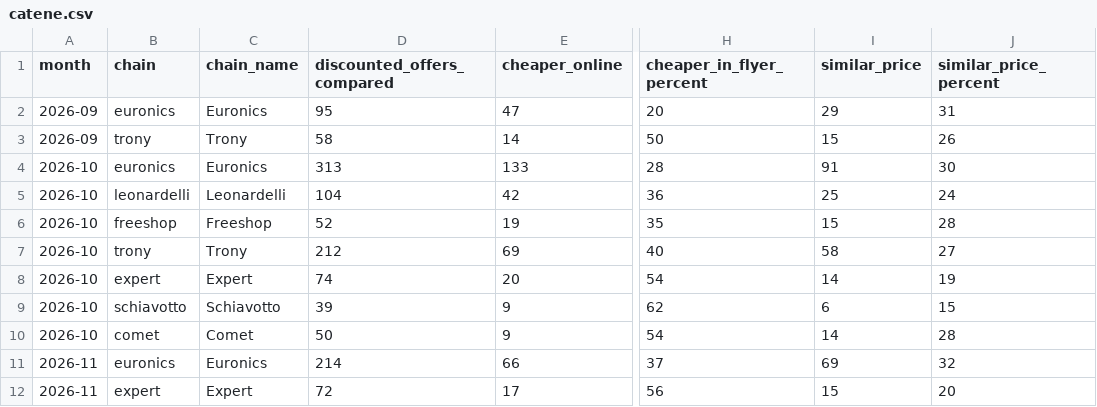
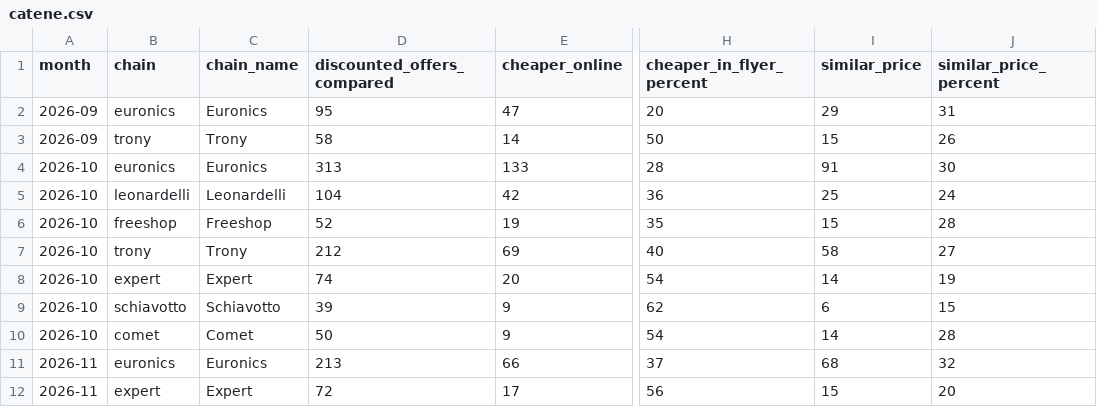
Before and after one commit to lgdesignee/osservatorio-falsi-sconti, a CSV file: data/catene.csv, drawn as a sheet; only a part is shown, gaps mark what is left out; the diff names each change by its address in the sheet, - before the commit and + after, or states it on an @@ line.

```diff
--- a/data/catene.csv
+++ b/data/catene.csv
-D11 (discounted_offers_compared): 214
+D11 (discounted_offers_compared): 213
-I11 (similar_price): 69
+I11 (similar_price): 68
```
Also changed, not shown: data/black-friday-2026-prezzi.csv, data/mesi.csv, 1 other file.
